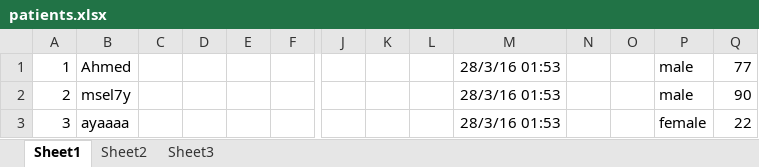
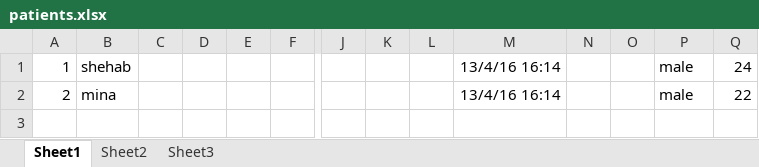
Before and after one commit to AhmeddSayed/Health-Monitor, an Excel workbook: src/data/control/patients.xlsx, sheet Sheet1, drawn as a sheet; only a part is shown, gaps mark what is left out; values as stored, in another font and other column widths than the file's, no borders; rows hold the shown columns only; the diff names each change by its address in the sheet, - before the commit and + after, or states it on an @@ line.

```diff
--- a/src/data/control/patients.xlsx (sheet Sheet1)
+++ b/src/data/control/patients.xlsx (sheet Sheet1)
-B1: Ahmed
+B1: shehab
-M1:M2: 28/3/16 01:53
+M1:M2: 13/4/16 16:14
-Q1: 77
+Q1: 24
-B2: msel7y
+B2: mina
-Q2: 90
+Q2: 22
-row 3: 3 | ayaaaa |  |  |  |  |  |  |  | 28/3/16 01:53 |  |  | female | 22
```
Also changed, not shown: 12 other files.
